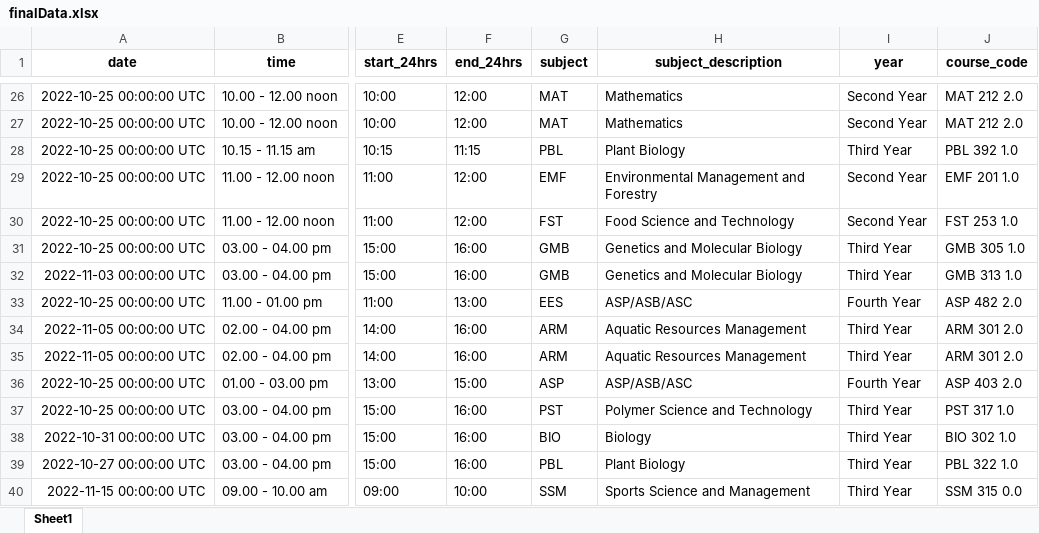
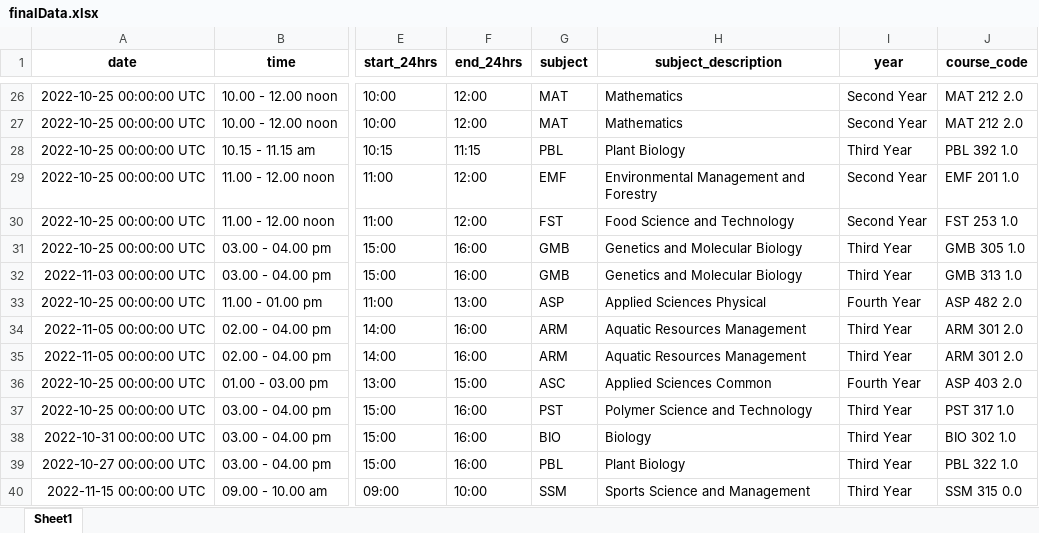
Before and after one commit to StatConG2/Examination-Timetable, an Excel workbook: finalData.xlsx, sheet Sheet1, drawn as a sheet; only a part is shown, gaps mark what is left out; values as stored, in another font and other column widths than the file's, no borders; the diff covers the shown part only; the diff names each change by its address in the sheet, - before the commit and + after, or states it on an @@ line.

```diff
--- a/finalData.xlsx (sheet Sheet1)
+++ b/finalData.xlsx (sheet Sheet1)
-G33 (subject): EES
+G33 (subject): ASP
-H33 (subject_description): ASP/ASB/ASC
+H33 (subject_description): Applied Sciences Physical
-G36 (subject): ASP
+G36 (subject): ASC
-H36 (subject_description): ASP/ASB/ASC
+H36 (subject_description): Applied Sciences Common
```
Also changed, not shown: 4 removed rows and 114 edited cells elsewhere in this sheet.
